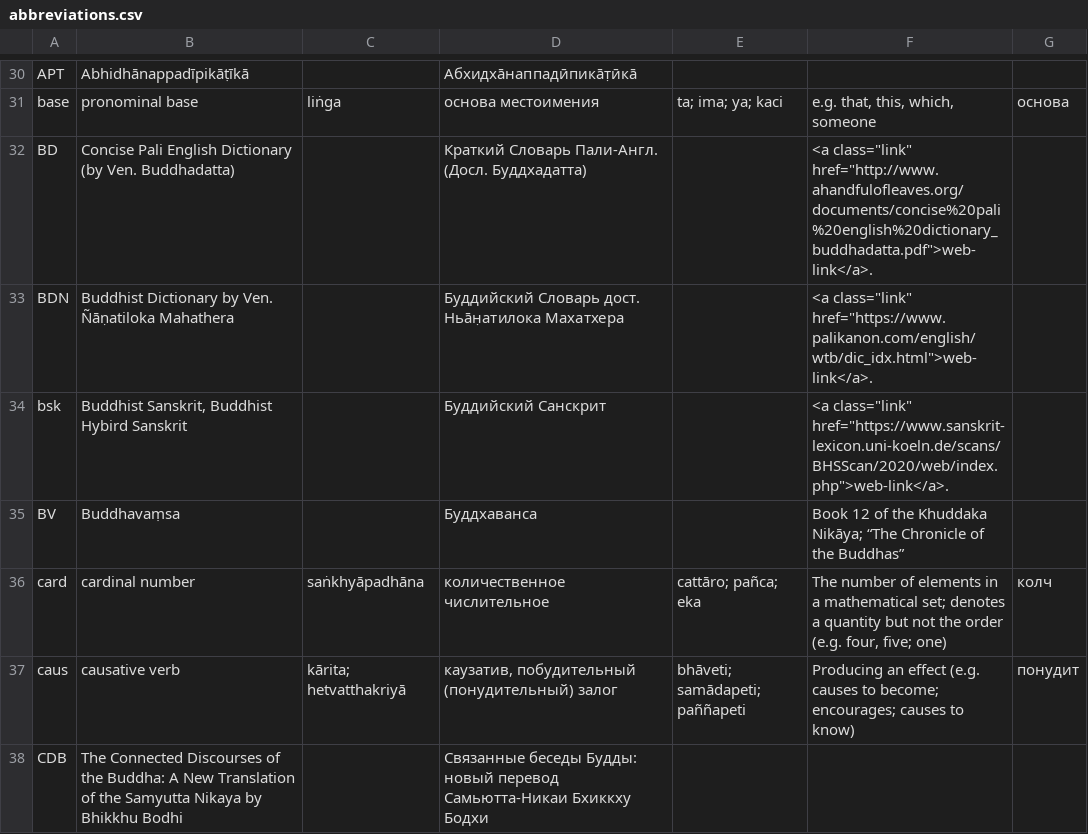
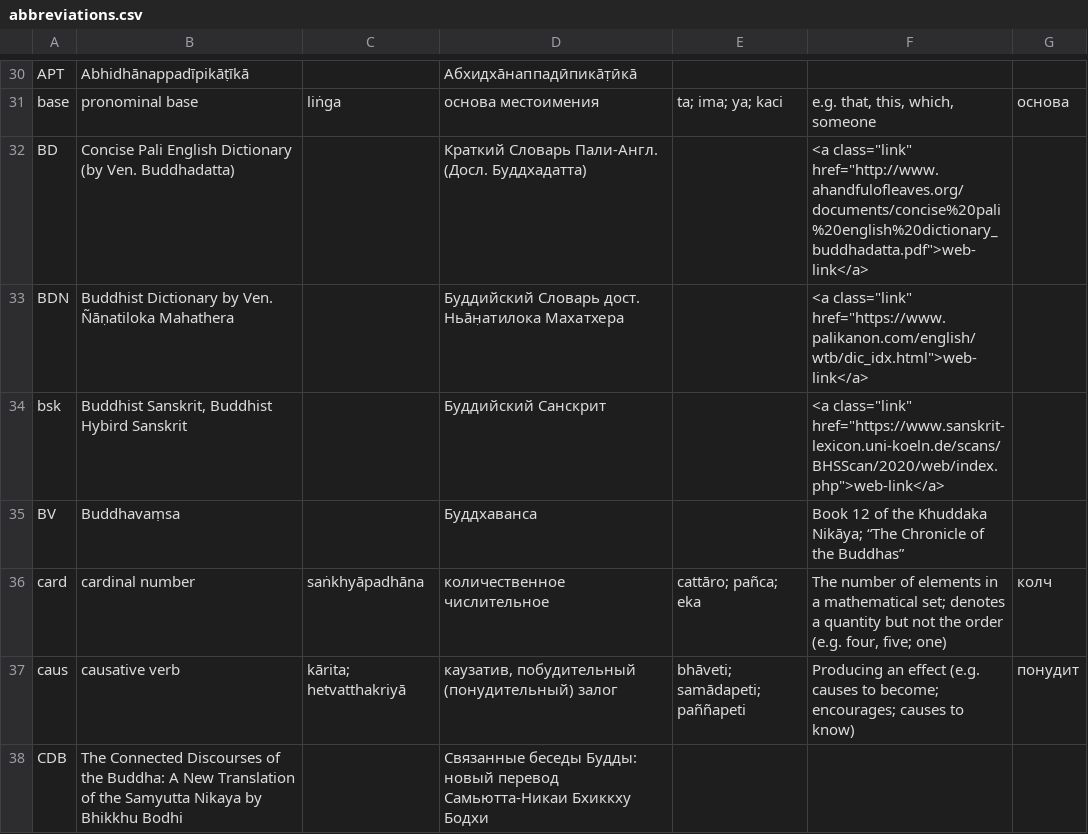
Before and after one commit to Devamitta/dpd-exporter, a CSV file: assets/abbreviations.csv, drawn as a sheet; only a part is shown, gaps mark what is left out; the diff covers the shown part only.

Commit message:
link

```diff
--- a/assets/abbreviations.csv
+++ b/assets/abbreviations.csv
@@ -32,5 +32,5 @@ APT	Abhidhānappadīpikāṭīkā		Абхидха̄наппадӣпика̄т
 base	pronominal base	liṅga	основа местоимения	ta; ima; ya; kaci	e.g. that, this, which, someone	основа
-BD	Concise Pali English Dictionary (by Ven. Buddhadatta)		Краткий Словарь Пали-Англ. (Досл. Буддхадатта)		"<a class=""link"" href=""http://www.ahandfulofleaves.org/documents/concise%20pali%20english%20dictionary_buddhadatta.pdf"">web-link</a>."	
-BDN	Buddhist Dictionary by Ven. Ñāṇatiloka Mahathera		Буддийский Cловарь дост. Ньа̄н̣атилока Махатхера		"<a class=""link"" href=""https://www.palikanon.com/english/wtb/dic_idx.html"">web-link</a>."	
-bsk	Buddhist Sanskrit, Buddhist Hybird Sanskrit		Буддийский Санскрит		"<a class=""link"" href=""https://www.sanskrit-lexicon.uni-koeln.de/scans/BHSScan/2020/web/index.php"">web-link</a>."	
+BD	Concise Pali English Dictionary (by Ven. Buddhadatta)		Краткий Словарь Пали-Англ. (Досл. Буддхадатта)		"<a class=""link"" href=""http://www.ahandfulofleaves.org/documents/concise%20pali%20english%20dictionary_buddhadatta.pdf"">web-link</a>"	
+BDN	Buddhist Dictionary by Ven. Ñāṇatiloka Mahathera		Буддийский Cловарь дост. Ньа̄н̣атилока Махатхера		"<a class=""link"" href=""https://www.palikanon.com/english/wtb/dic_idx.html"">web-link</a>"	
+bsk	Buddhist Sanskrit, Buddhist Hybird Sanskrit		Буддийский Санскрит		"<a class=""link"" href=""https://www.sanskrit-lexicon.uni-koeln.de/scans/BHSScan/2020/web/index.php"">web-link</a>"	
 BV	Buddhavaṃsa		Буддхаванса		Book 12 of the Khuddaka Nikāya; “The Chronicle of the Buddhas”	
```
Also changed, not shown: 9 edited cells elsewhere in this file.
